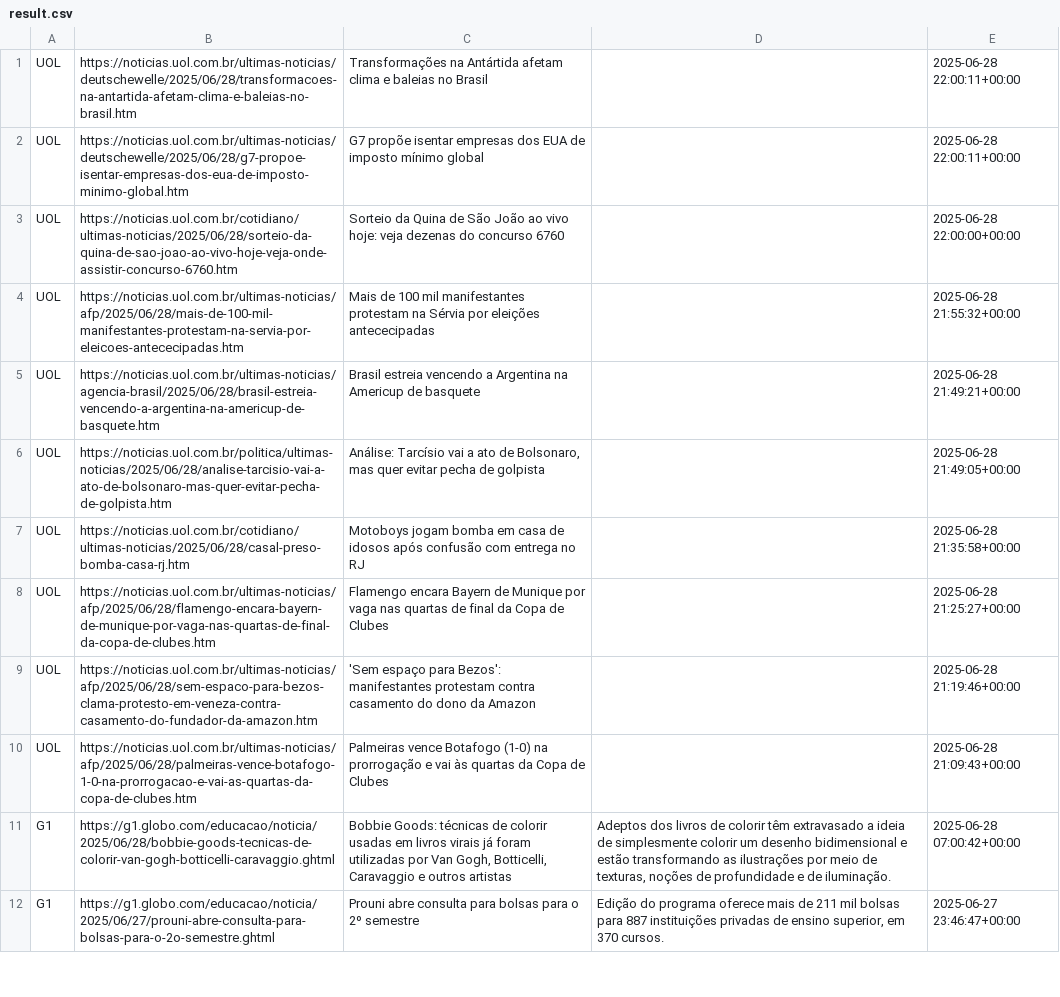
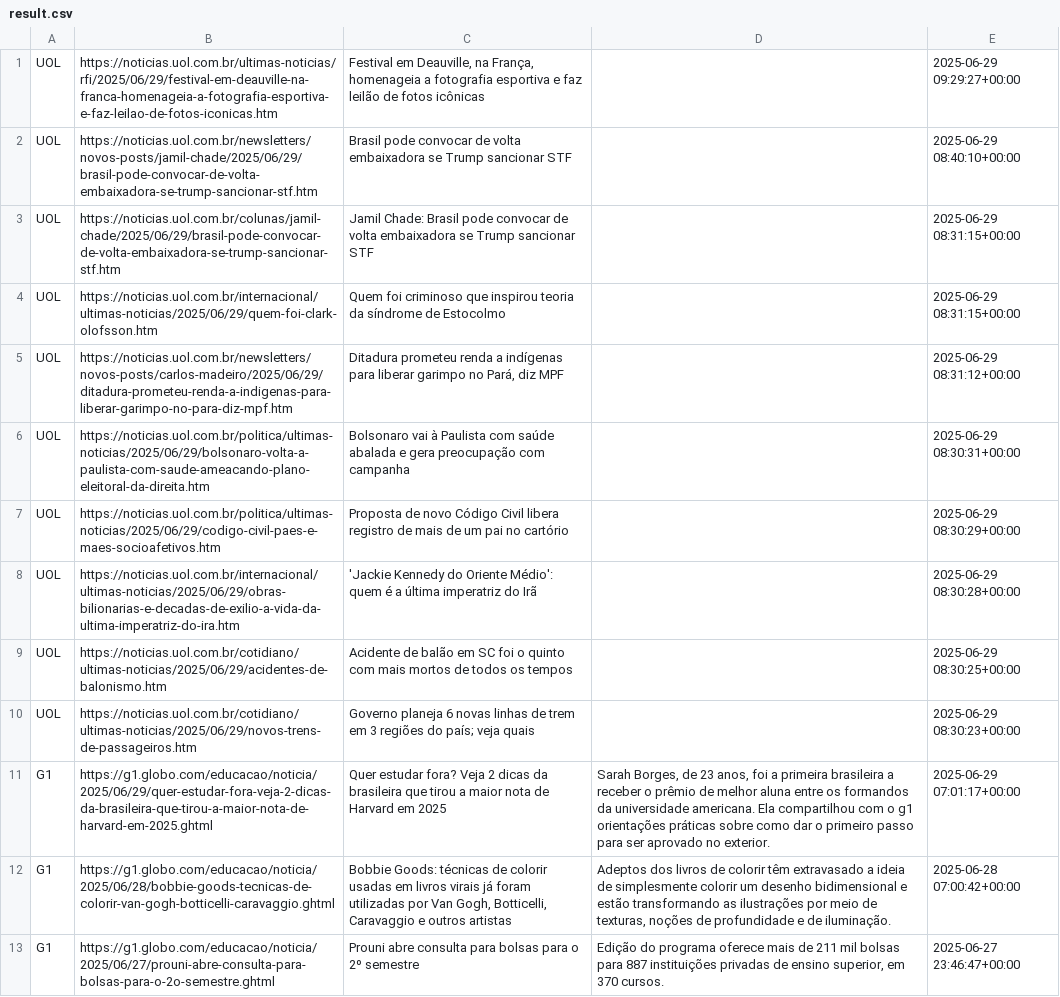
Before and after one commit to IlIIIIIIIIIlI/Projeto-Palver-Lucas-Rezende, a CSV file: result.csv, drawn as a sheet; only a part is shown; the diff covers the shown part only.

```diff
--- a/result.csv
+++ b/result.csv
@@ -1,11 +1,12 @@
-UOL,https://noticias.uol.com.br/ultimas-noticias/deutschewelle/2025/06/28/transformacoes-na-antartida-afetam-clima-e-baleias-no-brasil.htm,Transformações na Antártida afetam clima e baleias no Brasil,,2025-06-28 22:00:11+00:00
-UOL,https://noticias.uol.com.br/ultimas-noticias/deutschewelle/2025/06/28/g7-propoe-isentar-empresas-dos-eua-de-imposto-minimo-global.htm,G7 propõe isentar empresas dos EUA de imposto mínimo global,,2025-06-28 22:00:11+00:00
-UOL,https://noticias.uol.com.br/cotidiano/ultimas-noticias/2025/06/28/sorteio-da-quina-de-sao-joao-ao-vivo-hoje-veja-onde-assistir-concurso-6760.htm,Sorteio da Quina de São João ao vivo hoje: veja dezenas do concurso 6760,,2025-06-28 22:00:00+00:00
-UOL,https://noticias.uol.com.br/ultimas-noticias/afp/2025/06/28/mais-de-100-mil-manifestantes-protestam-na-servia-por-eleicoes-antececipadas.htm,Mais de 100 mil manifestantes protestam na Sérvia por eleições antececipadas,,2025-06-28 21:55:32+00:00
-UOL,https://noticias.uol.com.br/ultimas-noticias/agencia-brasil/2025/06/28/brasil-estreia-vencendo-a-argentina-na-americup-de-basquete.htm,Brasil estreia vencendo a Argentina na Americup de basquete,,2025-06-28 21:49:21+00:00
-UOL,https://noticias.uol.com.br/politica/ultimas-noticias/2025/06/28/analise-tarcisio-vai-a-ato-de-bolsonaro-mas-quer-evitar-pecha-de-golpista.htm,"Análise: Tarcísio vai a ato de Bolsonaro, mas quer evitar pecha de golpista",,2025-06-28 21:49:05+00:00
-UOL,https://noticias.uol.com.br/cotidiano/ultimas-noticias/2025/06/28/casal-preso-bomba-casa-rj.htm,Motoboys jogam bomba em casa de idosos após confusão com entrega no RJ,,2025-06-28 21:35:58+00:00
-UOL,https://noticias.uol.com.br/ultimas-noticias/afp/2025/06/28/flamengo-encara-bayern-de-munique-por-vaga-nas-quartas-de-final-da-copa-de-clubes.htm,Flamengo encara Bayern de Munique por vaga nas quartas de final da Copa de Clubes,,2025-06-28 21:25:27+00:00
-UOL,https://noticias.uol.com.br/ultimas-noticias/afp/2025/06/28/sem-espaco-para-bezos-clama-protesto-em-veneza-contra-casamento-do-fundador-da-amazon.htm,'Sem espaço para Bezos': manifestantes protestam contra casamento do dono da Amazon,,2025-06-28 21:19:46+00:00
-UOL,https://noticias.uol.com.br/ultimas-noticias/afp/2025/06/28/palmeiras-vence-botafogo-1-0-na-prorrogacao-e-vai-as-quartas-da-copa-de-clubes.htm,Palmeiras vence Botafogo (1-0) na prorrogação e vai às quartas da Copa de Clubes,,2025-06-28 21:09:43+00:00
+UOL,https://noticias.uol.com.br/ultimas-noticias/rfi/2025/06/29/festival-em-deauville-na-franca-homenageia-a-fotografia-esportiva-e-faz-leilao-de-fotos-iconicas.htm,"Festival em Deauville, na França, homenageia a fotografia esportiva e faz leilão de fotos icônicas",,2025-06-29 09:29:27+00:00
+UOL,https://noticias.uol.com.br/newsletters/novos-posts/jamil-chade/2025/06/29/brasil-pode-convocar-de-volta-embaixadora-se-trump-sancionar-stf.htm,Brasil pode convocar de volta embaixadora se Trump sancionar STF,,2025-06-29 08:40:10+00:00
+UOL,https://noticias.uol.com.br/colunas/jamil-chade/2025/06/29/brasil-pode-convocar-de-volta-embaixadora-se-trump-sancionar-stf.htm,Jamil Chade: Brasil pode convocar de volta embaixadora se Trump sancionar STF,,2025-06-29 08:31:15+00:00
+UOL,https://noticias.uol.com.br/internacional/ultimas-noticias/2025/06/29/quem-foi-clark-olofsson.htm,Quem foi criminoso que inspirou teoria da síndrome de Estocolmo,,2025-06-29 08:31:15+00:00
+UOL,https://noticias.uol.com.br/newsletters/novos-posts/carlos-madeiro/2025/06/29/ditadura-prometeu-renda-a-indigenas-para-liberar-garimpo-no-para-diz-mpf.htm,"Ditadura prometeu renda a indígenas para liberar garimpo no Pará, diz MPF",,2025-06-29 08:31:12+00:00
+UOL,https://noticias.uol.com.br/politica/ultimas-noticias/2025/06/29/bolsonaro-volta-a-paulista-com-saude-ameacando-plano-eleitoral-da-direita.htm,Bolsonaro vai à Paulista com saúde abalada e gera preocupação com campanha,,2025-06-29 08:30:31+00:00
+UOL,https://noticias.uol.com.br/politica/ultimas-noticias/2025/06/29/codigo-civil-paes-e-maes-socioafetivos.htm,Proposta de novo Código Civil libera registro de mais de um pai no cartório,,2025-06-29 08:30:29+00:00
+UOL,https://noticias.uol.com.br/internacional/ultimas-noticias/2025/06/29/obras-bilionarias-e-decadas-de-exilio-a-vida-da-ultima-imperatriz-do-ira.htm,'Jackie Kennedy do Oriente Médio': quem é a última imperatriz do Irã ,,2025-06-29 08:30:28+00:00
+UOL,https://noticias.uol.com.br/cotidiano/ultimas-noticias/2025/06/29/acidentes-de-balonismo.htm,Acidente de balão em SC foi o quinto com mais mortos de todos os tempos,,2025-06-29 08:30:25+00:00
+UOL,https://noticias.uol.com.br/cotidiano/ultimas-noticias/2025/06/29/novos-trens-de-passageiros.htm,Governo planeja 6 novas linhas de trem em 3 regiões do país; veja quais,,2025-06-29 08:30:23+00:00
+G1,https://g1.globo.com/educacao/noticia/2025/06/29/quer-estudar-fora-veja-2-dicas-da-brasileira-que-tirou-a-maior-nota-de-harvard-em-2025.ghtml,Quer estudar fora? Veja 2 dicas da brasileira que tirou a maior nota de Harvard em 2025,"Sarah Borges, de 23 anos, foi a primeira brasileira a receber o prêmio de melhor aluna entre os formandos da universidade americana. Ela compartilhou com o g1 orientações práticas sobre como dar o primeiro passo para ser aprovado no exterior. ",2025-06-29 07:01:17+00:00
 G1,https://g1.globo.com/educacao/noticia/2025/06/28/bobbie-goods-tecnicas-de-colorir-van-gogh-botticelli-caravaggio.ghtml,"Bobbie Goods: técnicas de colorir usadas em livros virais já foram utilizadas por Van Gogh, Botticelli, Caravaggio e outros artistas","Adeptos dos livros de colorir têm extravasado a ideia de simplesmente colorir um desenho bidimensional e estão transformando as ilustrações por meio de texturas, noções de profundidade e de iluminação.",2025-06-28 07:00:42+00:00
```
Also changed, not shown: 10 added rows and 1 removed row elsewhere in this file, 2 other files.
